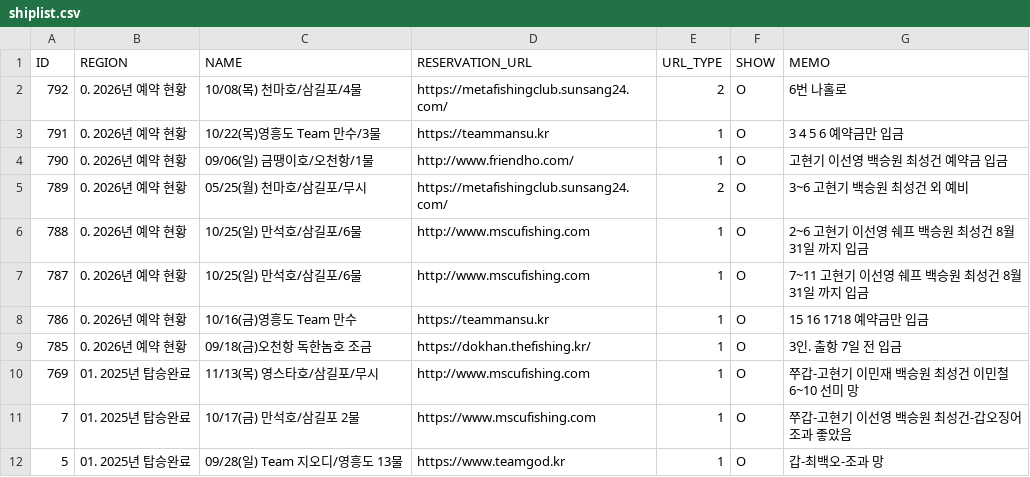
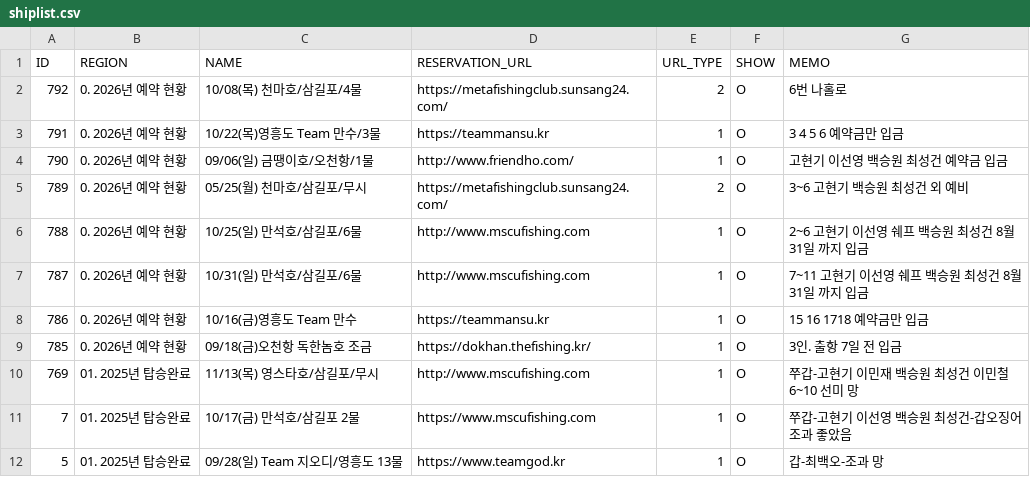
Before and after one commit to seong-geon-choi/ship, a CSV file: shiplist.csv, drawn as a sheet; only a part is shown.

Commit message:
배 목록 업데이트

```diff
--- a/shiplist.csv
+++ b/shiplist.csv
@@ -6,3 +6,3 @@ ID,REGION,NAME,RESERVATION_URL,URL_TYPE,SHOW,MEMO
 788,0. 2026년 예약 현황,10/25(일) 만석호/삼길포/6물,http://www.mscufishing.com,1,O,2~6 고현기 이선영 쉐프 백승원 최성건 8월 31일 까지 입금
-787,0. 2026년 예약 현황,10/25(일) 만석호/삼길포/6물,http://www.mscufishing.com,1,O,7~11 고현기 이선영 쉐프 백승원 최성건 8월 31일 까지 입금
+787,0. 2026년 예약 현황,10/31(일) 만석호/삼길포/6물,http://www.mscufishing.com,1,O,7~11 고현기 이선영 쉐프 백승원 최성건 8월 31일 까지 입금
 786,0. 2026년 예약 현황,10/16(금)영흥도 Team 만수,https://teammansu.kr,1,O,15 16 1718 예약금만 입금
```
